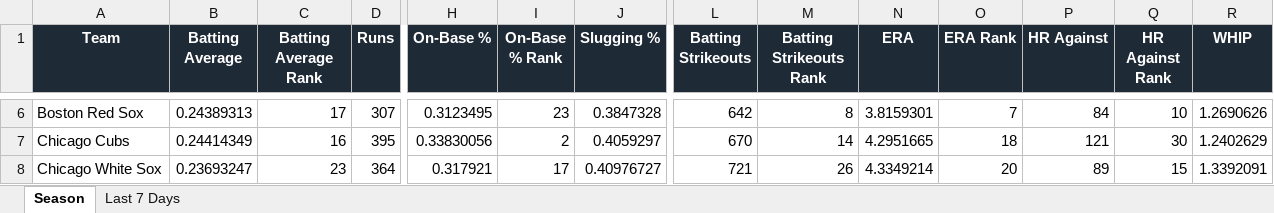
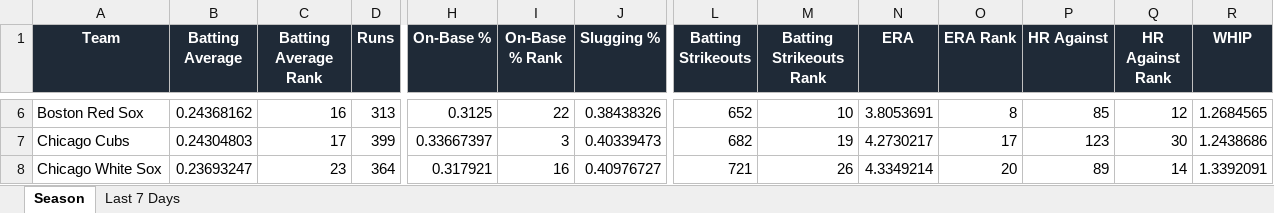
Before and after one commit to eskenazi2009/team-ranks, an Excel workbook: docs/data/mlb_team_stats.xlsx, sheet Season, drawn as a sheet; only a part is shown, gaps mark what is left out; values as stored, in another font and other column widths than the file's, no borders; conditional formats not drawn; the diff covers the shown part only; the diff names each change by its address in the sheet, - before the commit and + after, or states it on an @@ line.

```diff
--- a/docs/data/mlb_team_stats.xlsx (sheet Season)
+++ b/docs/data/mlb_team_stats.xlsx (sheet Season)
-B6 (Batting Average): 0.24389313
+B6 (Batting Average): 0.24368162
-C6 (Batting Average Rank): 17
+C6 (Batting Average Rank): 16
-D6 (Runs): 307
+D6 (Runs): 313
-H6 (On-Base %): 0.3123495
+H6 (On-Base %): 0.3125
-I6 (On-Base % Rank): 23
+I6 (On-Base % Rank): 22
-J6 (Slugging %): 0.3847328
+J6 (Slugging %): 0.38438326
-L6 (Batting Strikeouts): 642
+L6 (Batting Strikeouts): 652
-M6 (Batting Strikeouts Rank): 8
+M6 (Batting Strikeouts Rank): 10
-N6 (ERA): 3.8159301
+N6 (ERA): 3.8053691
-O6 (ERA Rank): 7
+O6 (ERA Rank): 8
-P6 (HR Against): 84
+P6 (HR Against): 85
-Q6 (HR Against Rank): 10
+Q6 (HR Against Rank): 12
-R6 (WHIP): 1.2690626
+R6 (WHIP): 1.2684565
-B7 (Batting Average): 0.24414349
+B7 (Batting Average): 0.24304803
-C7 (Batting Average Rank): 16
+C7 (Batting Average Rank): 17
-D7 (Runs): 395
+D7 (Runs): 399
-H7 (On-Base %): 0.33830056
+H7 (On-Base %): 0.33667397
-I7 (On-Base % Rank): 2
+I7 (On-Base % Rank): 3
-J7 (Slugging %): 0.4059297
+J7 (Slugging %): 0.40339473
-L7 (Batting Strikeouts): 670
+L7 (Batting Strikeouts): 682
-M7 (Batting Strikeouts Rank): 14
+M7 (Batting Strikeouts Rank): 19
-N7 (ERA): 4.2951665
+N7 (ERA): 4.2730217
-O7 (ERA Rank): 18
+O7 (ERA Rank): 17
-P7 (HR Against): 121
+P7 (HR Against): 123
-R7 (WHIP): 1.2402629
+R7 (WHIP): 1.2438686
-I8 (On-Base % Rank): 17
+I8 (On-Base % Rank): 16
-Q8 (HR Against Rank): 15
+Q8 (HR Against Rank): 14
```
Also changed, not shown: 262 edited cells elsewhere in this sheet, sheet Last 7 Days, 3 other files.
